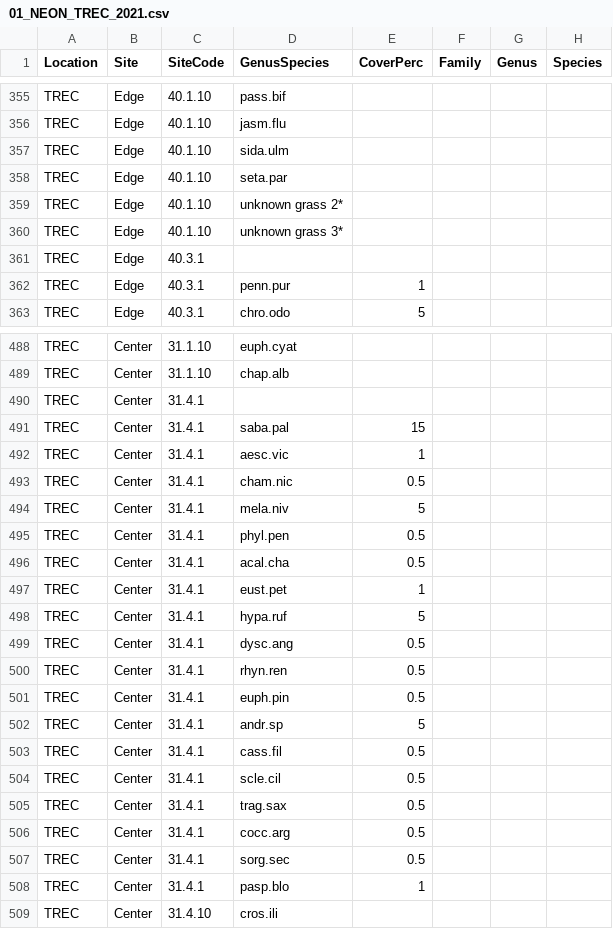
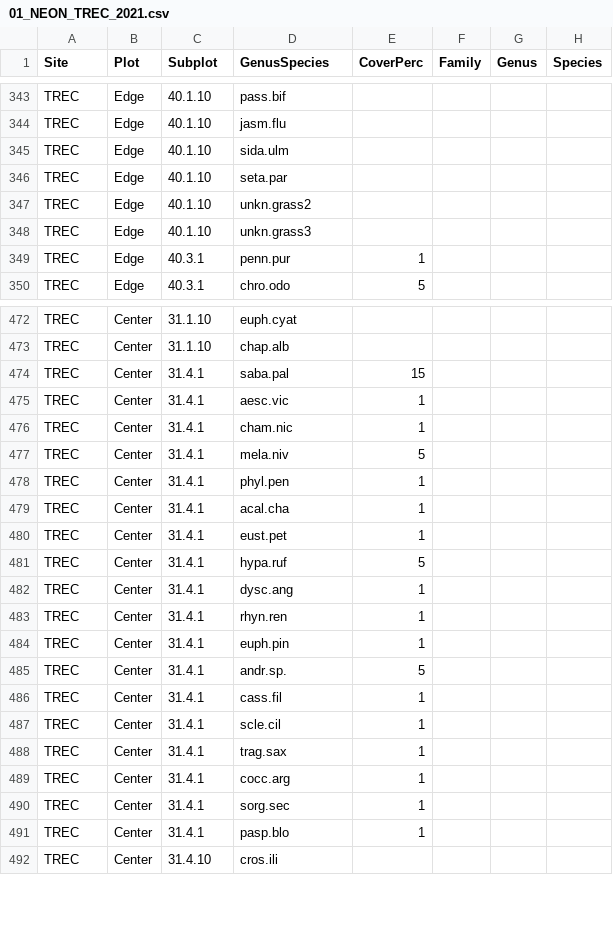
Before and after one commit to TREC-Agroecology/plant-diversity, a CSV file: data/01_NEON_TREC_2021.csv, drawn as a sheet; only a part is shown, gaps mark what is left out; the diff covers the shown part only.

```diff
--- a/data/01_NEON_TREC_2021.csv
+++ b/data/01_NEON_TREC_2021.csv
@@ -1 +1 @@
-Location,Site,SiteCode,GenusSpecies,CoverPerc,Family,Genus,Species
+Site,Plot,Subplot,GenusSpecies,CoverPerc,Family,Genus,Species
@@ -358,5 +346,4 @@ TREC,Edge,40.1.10,sida.ulm,,,,
 TREC,Edge,40.1.10,seta.par,,,,
-TREC,Edge,40.1.10,unknown grass 2*,,,,
-TREC,Edge,40.1.10,unknown grass 3*,,,,
-TREC,Edge,40.3.1,,,,,
+TREC,Edge,40.1.10,unkn.grass2,,,,
+TREC,Edge,40.1.10,unkn.grass3,,,,
 TREC,Edge,40.3.1,penn.pur,1,,,
@@ -489,20 +473,19 @@ TREC,Center,31.1.10,euph.cyat,,,,
 TREC,Center,31.1.10,chap.alb,,,,
-TREC,Center,31.4.1,,,,,
 TREC,Center,31.4.1,saba.pal,15,,,
 TREC,Center,31.4.1,aesc.vic,1,,,
-TREC,Center,31.4.1,cham.nic,0.5,,,
+TREC,Center,31.4.1,cham.nic,1,,,
 TREC,Center,31.4.1,mela.niv,5,,,
-TREC,Center,31.4.1,phyl.pen,0.5,,,
-TREC,Center,31.4.1,acal.cha,0.5,,,
+TREC,Center,31.4.1,phyl.pen,1,,,
+TREC,Center,31.4.1,acal.cha,1,,,
 TREC,Center,31.4.1,eust.pet,1,,,
 TREC,Center,31.4.1,hypa.ruf,5,,,
-TREC,Center,31.4.1,dysc.ang,0.5,,,
-TREC,Center,31.4.1,rhyn.ren,0.5,,,
-TREC,Center,31.4.1,euph.pin,0.5,,,
-TREC,Center,31.4.1,andr.sp,5,,,
-TREC,Center,31.4.1,cass.fil,0.5,,,
-TREC,Center,31.4.1,scle.cil,0.5,,,
-TREC,Center,31.4.1,trag.sax,0.5,,,
-TREC,Center,31.4.1,cocc.arg,0.5,,,
-TREC,Center,31.4.1,sorg.sec,0.5,,,
+TREC,Center,31.4.1,dysc.ang,1,,,
+TREC,Center,31.4.1,rhyn.ren,1,,,
+TREC,Center,31.4.1,euph.pin,1,,,
+TREC,Center,31.4.1,andr.sp.,5,,,
+TREC,Center,31.4.1,cass.fil,1,,,
+TREC,Center,31.4.1,scle.cil,1,,,
+TREC,Center,31.4.1,trag.sax,1,,,
+TREC,Center,31.4.1,cocc.arg,1,,,
+TREC,Center,31.4.1,sorg.sec,1,,,
 TREC,Center,31.4.1,pasp.blo,1,,,
```
Also changed, not shown: 21 removed rows and 78 edited cells elsewhere in this file, data/02_NEON_NavyWells39_2021.csv, data/03_NEON_FuchsAddition_2021.csv, 8 other files.
